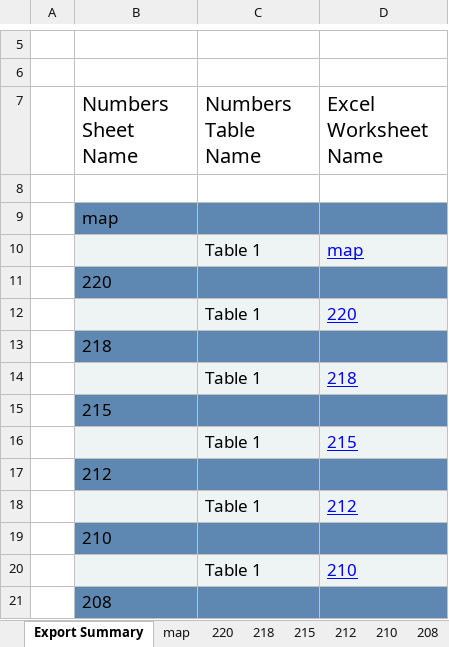
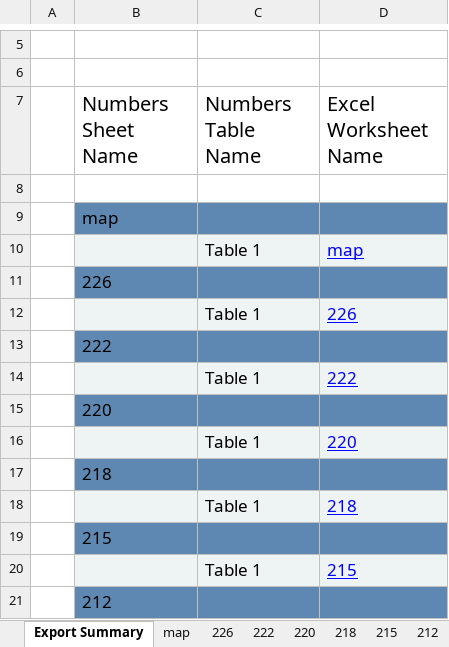
Before and after one commit to lobanovsky/sber, an Excel workbook: etc/220.xlsx, sheet Export Summary, drawn as a sheet; only a part is shown, gaps mark what is left out; the shorter side is filled out with more unchanged rows; values as stored, in another font and other column widths than the file's, no borders; the diff names each change by its address in the sheet, - before the commit and + after, or states it on an @@ line.

```diff
--- a/etc/220.xlsx (sheet Export Summary)
+++ b/etc/220.xlsx (sheet Export Summary)
+sheet tab: 226
+sheet tab: 222
+row 11:  | 226
+row 12:  |  | Table 1 | 226
+row 13:  | 222
+row 14:  |  | Table 1 | 222
```
Also changed, not shown: sheet 220, 3 other files.
